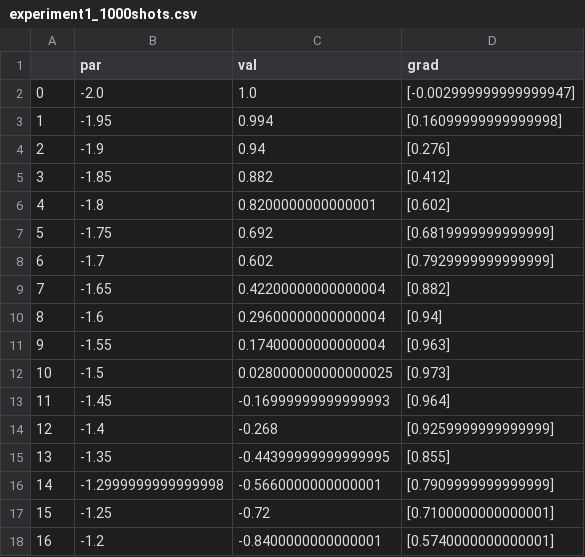
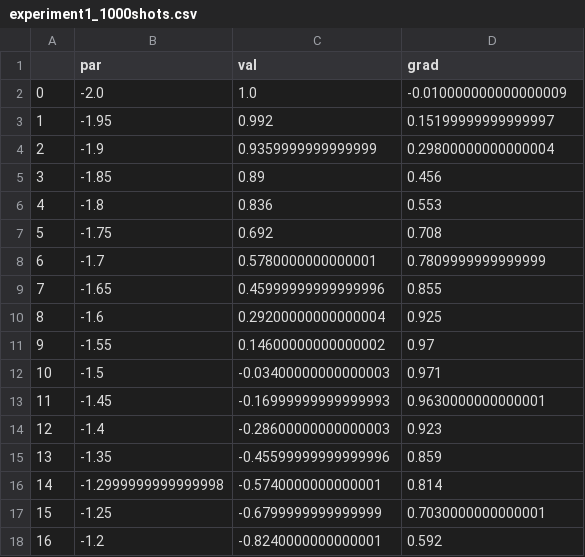
Before and after one commit to brencej/QMLypso, a CSV file: experiment1_1000shots.csv, drawn as a sheet; only a part is shown; the diff covers the shown part only.

Commit message:
experiment1

```diff
--- a/experiment1_1000shots.csv
+++ b/experiment1_1000shots.csv
@@ -1,18 +1,18 @@
 ,par,val,grad
-0,-2.0,1.0,[-0.002999999999999947]
-1,-1.95,0.994,[0.16099999999999998]
-2,-1.9,0.94,[0.276]
-3,-1.85,0.882,[0.412]
-4,-1.8,0.8200000000000001,[0.602]
-5,-1.75,0.692,[0.6819999999999999]
-6,-1.7,0.602,[0.7929999999999999]
-7,-1.65,0.42200000000000004,[0.882]
-8,-1.6,0.29600000000000004,[0.94]
-9,-1.55,0.17400000000000004,[0.963]
-10,-1.5,0.028000000000000025,[0.973]
-11,-1.45,-0.16999999999999993,[0.964]
-12,-1.4,-0.268,[0.9259999999999999]
-13,-1.35,-0.44399999999999995,[0.855]
-14,-1.2999999999999998,-0.5660000000000001,[0.7909999999999999]
-15,-1.25,-0.72,[0.7100000000000001]
-16,-1.2,-0.8400000000000001,[0.5740000000000001]
+0,-2.0,1.0,-0.010000000000000009
+1,-1.95,0.992,0.15199999999999997
+2,-1.9,0.9359999999999999,0.29800000000000004
+3,-1.85,0.89,0.456
+4,-1.8,0.836,0.553
+5,-1.75,0.692,0.708
+6,-1.7,0.5780000000000001,0.7809999999999999
+7,-1.65,0.45999999999999996,0.855
+8,-1.6,0.29200000000000004,0.925
+9,-1.55,0.14600000000000002,0.97
+10,-1.5,-0.03400000000000003,0.971
+11,-1.45,-0.16999999999999993,0.9630000000000001
+12,-1.4,-0.28600000000000003,0.923
+13,-1.35,-0.45599999999999996,0.859
+14,-1.2999999999999998,-0.5740000000000001,0.814
+15,-1.25,-0.6799999999999999,0.7030000000000001
+16,-1.2,-0.8240000000000001,0.592
```
Also changed, not shown: 120 edited cells elsewhere in this file, 3 other files.
